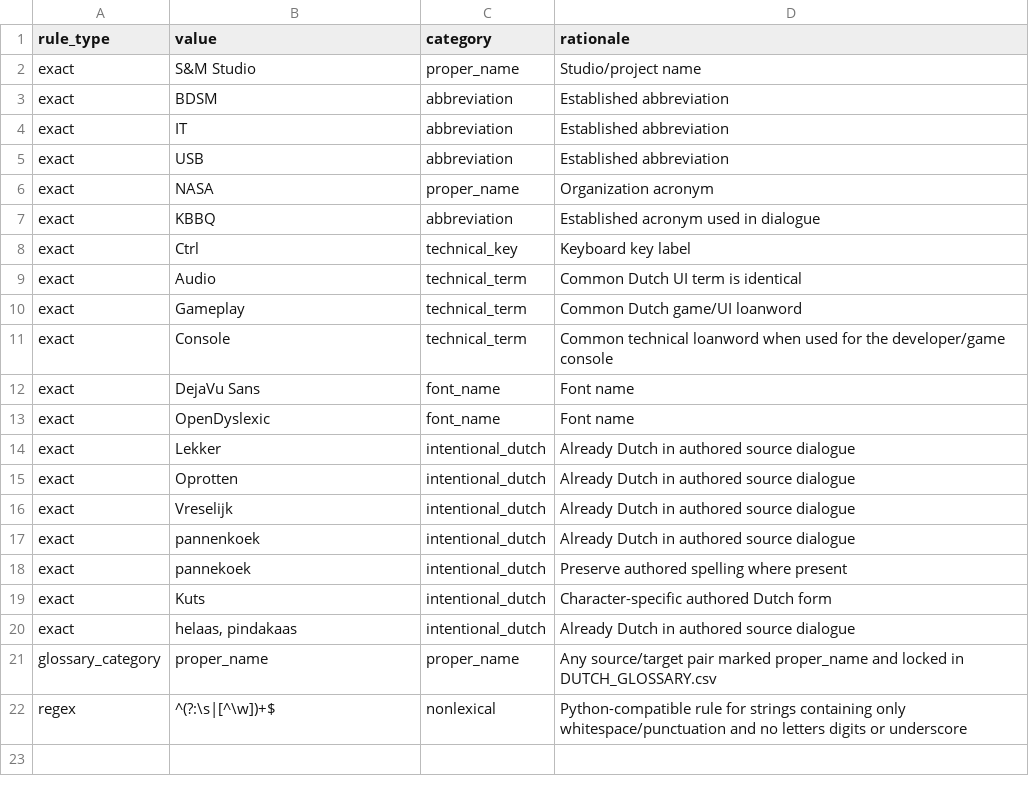
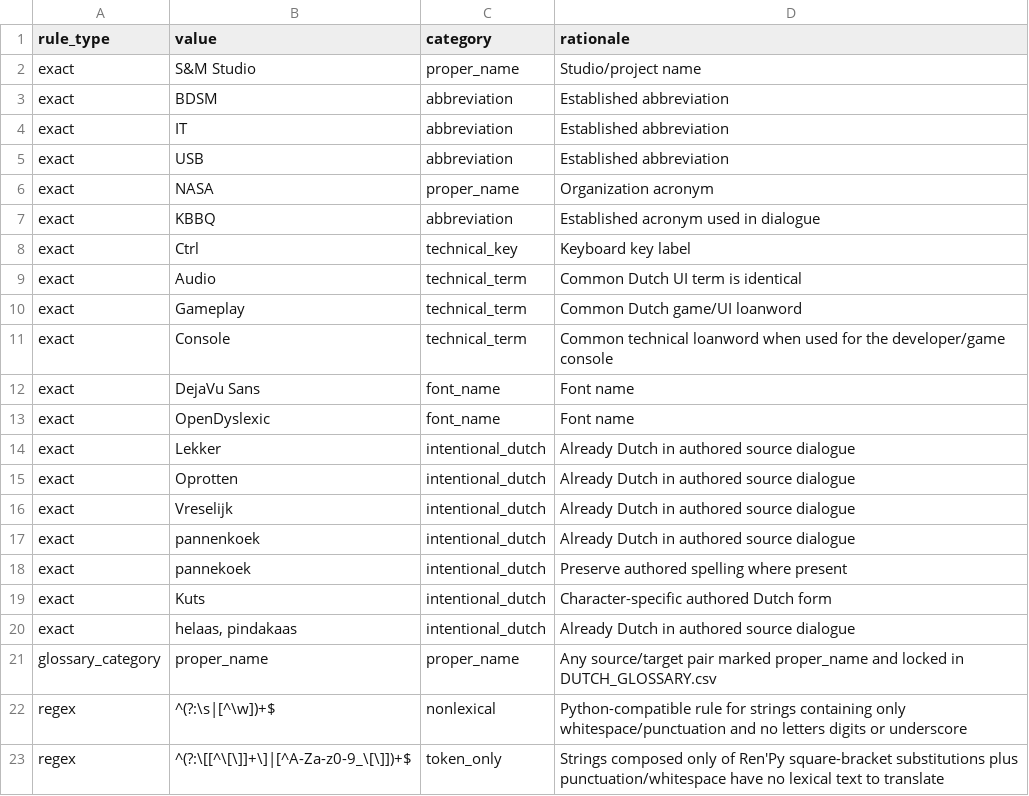
Before and after one commit to dutchdevil-83/FL-SM-1-translations-dutch, a CSV file: docs/dutch/UNCHANGED_STRING_ALLOWLIST.csv, drawn as a sheet; the diff names each change by its address in the sheet, - before the commit and + after, or states it on an @@ line.

```diff
--- a/docs/dutch/UNCHANGED_STRING_ALLOWLIST.csv
+++ b/docs/dutch/UNCHANGED_STRING_ALLOWLIST.csv
+row 23: regex | ^(?:\[[^\[\]]+\]|[^A-Za-z0-9_\[\]])+$ | token_only | Strings composed only of Ren'Py square-bracket substitutions plus punctuation/whitespace have no lexical text to translate
```
Also changed, not shown: docs/dutch/DUTCH_GLOSSARY.csv, 24 other files.
